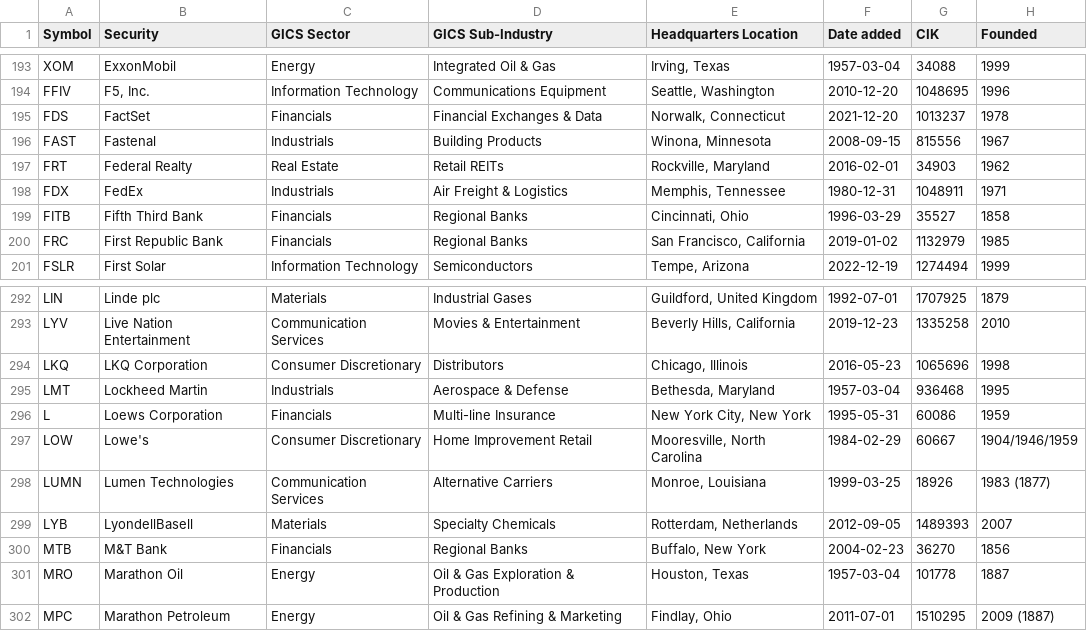
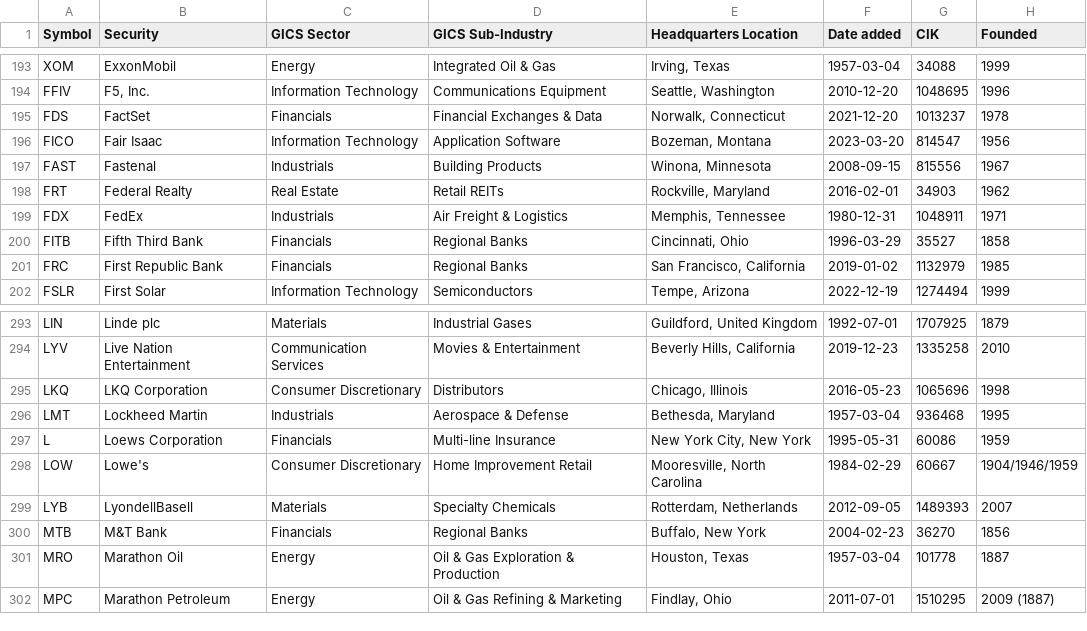
Before and after one commit to dylanroy/sandp500-dataset, a CSV file: data.csv, drawn as a sheet; only a part is shown, gaps mark what is left out.

Commit message:
Latest data: Mon Mar 20 03:01:28 UTC 2023

```diff
--- a/data.csv
+++ b/data.csv
@@ -195,2 +195,3 @@ FFIV,"F5, Inc.",Information Technology,Communications Equipment,"Seattle, Washin
 FDS,FactSet,Financials,Financial Exchanges & Data,"Norwalk, Connecticut",2021-12-20,1013237,1978
+FICO,Fair Isaac,Information Technology,Application Software,"Bozeman, Montana",2023-03-20,814547,1956
 FAST,Fastenal,Industrials,Building Products,"Winona, Minnesota",2008-09-15,815556,1967
@@ -297,3 +298,2 @@ L,Loews Corporation,Financials,Multi-line Insurance,"New York City, New York",19
 LOW,Lowe's,Consumer Discretionary,Home Improvement Retail,"Mooresville, North Carolina",1984-02-29,60667,1904/1946/1959
-LUMN,Lumen Technologies,Communication Services,Alternative Carriers,"Monroe, Louisiana",1999-03-25,18926,1983 (1877)
 LYB,LyondellBasell,Materials,Specialty Chemicals,"Rotterdam, Netherlands",2012-09-05,1489393,2007
```
